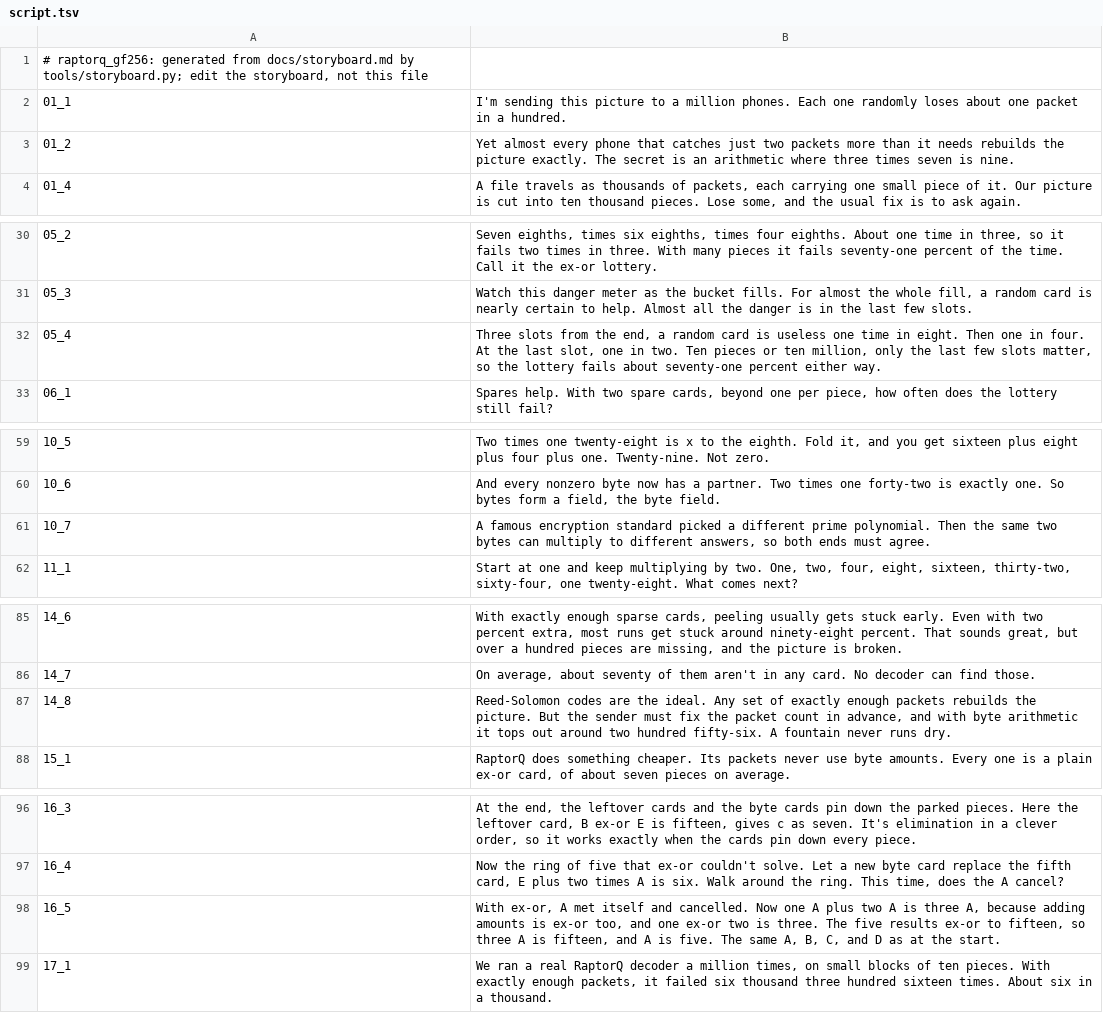
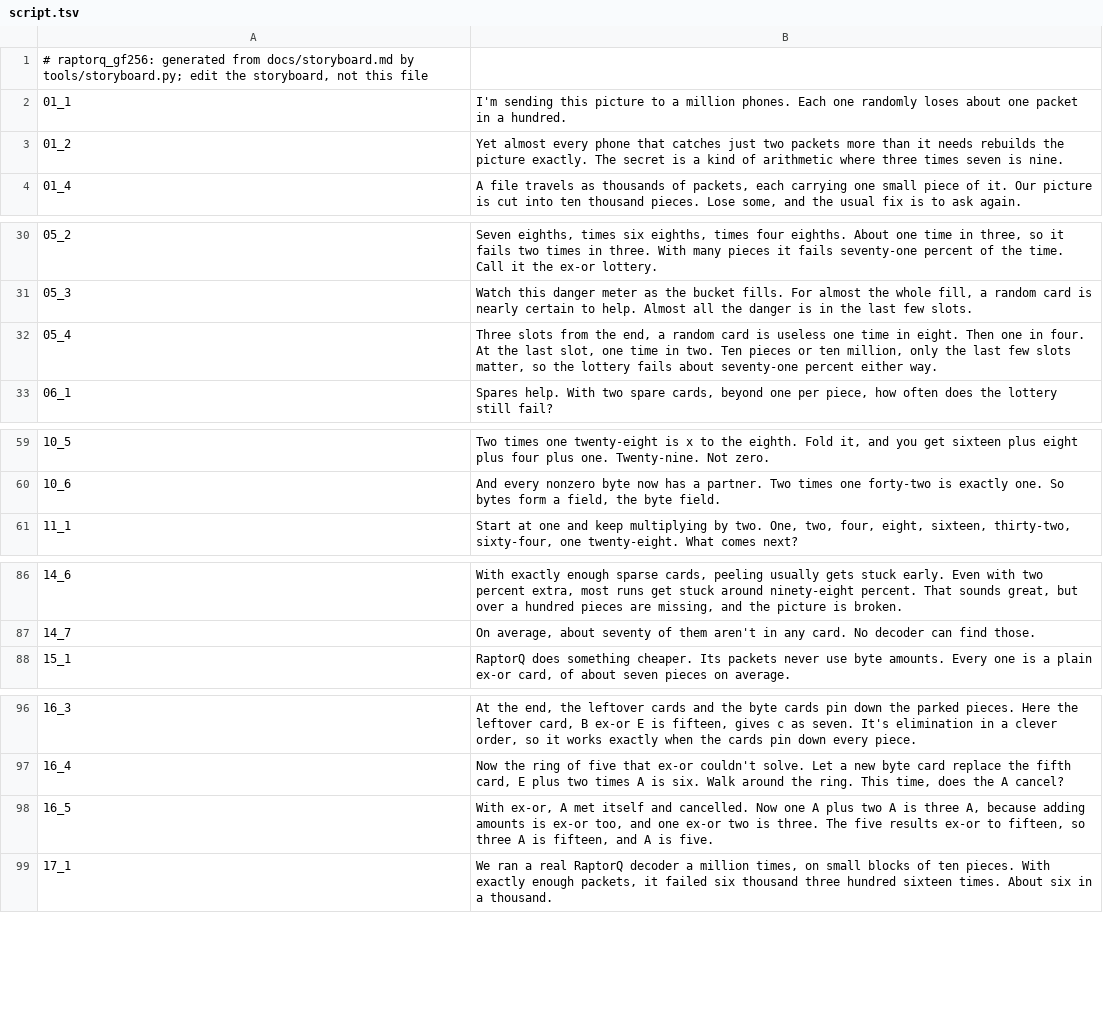
Before and after one commit to Dicklesworthstone/jeffs_math_explainer_videos, a TSV file: explainer_corpus/raptorq_gf256/script.tsv, drawn as a sheet; only a part is shown, gaps mark what is left out; the diff covers the shown part only.

```diff
--- a/explainer_corpus/raptorq_gf256/script.tsv
+++ b/explainer_corpus/raptorq_gf256/script.tsv
@@ -2,3 +2,3 @@
 01_1	I'm sending this picture to a million phones. Each one randomly loses about one packet in a hundred.
-01_2	Yet almost every phone that catches just two packets more than it needs rebuilds the picture exactly. The secret is an arithmetic where three times seven is nine.
+01_2	Yet almost every phone that catches just two packets more than it needs rebuilds the picture exactly. The secret is a kind of arithmetic where three times seven is nine.
 01_4	A file travels as thousands of packets, each carrying one small piece of it. Our picture is cut into ten thousand pieces. Lose some, and the usual fix is to ask again.
@@ -31,3 +31,3 @@
 05_3	Watch this danger meter as the bucket fills. For almost the whole fill, a random card is nearly certain to help. Almost all the danger is in the last few slots.
-05_4	Three slots from the end, a random card is useless one time in eight. Then one in four. At the last slot, one in two. Ten pieces or ten million, only the last few slots matter, so the lottery fails about seventy-one percent either way.
+05_4	Three slots from the end, a random card is useless one time in eight. Then one in four. At the last slot, one time in two. Ten pieces or ten million, only the last few slots matter, so the lottery fails about seventy-one percent either way.
 06_1	Spares help. With two spare cards, beyond one per piece, how often does the lottery still fail?
@@ -60,3 +60,2 @@
 10_6	And every nonzero byte now has a partner. Two times one forty-two is exactly one. So bytes form a field, the byte field.
-10_7	A famous encryption standard picked a different prime polynomial. Then the same two bytes can multiply to different answers, so both ends must agree.
 11_1	Start at one and keep multiplying by two. One, two, four, eight, sixteen, thirty-two, sixty-four, one twenty-eight. What comes next?
@@ -86,3 +87,2 @@
 14_7	On average, about seventy of them aren't in any card. No decoder can find those.
-14_8	Reed-Solomon codes are the ideal. Any set of exactly enough packets rebuilds the picture. But the sender must fix the packet count in advance, and with byte arithmetic it tops out around two hundred fifty-six. A fountain never runs dry.
 15_1	RaptorQ does something cheaper. Its packets never use byte amounts. Every one is a plain ex-or card, of about seven pieces on average.
@@ -97,3 +97,3 @@
 16_4	Now the ring of five that ex-or couldn't solve. Let a new byte card replace the fifth card, E plus two times A is six. Walk around the ring. This time, does the A cancel?
-16_5	With ex-or, A met itself and cancelled. Now one A plus two A is three A, because adding amounts is ex-or too, and one ex-or two is three. The five results ex-or to fifteen, so three A is fifteen, and A is five. The same A, B, C, and D as at the start.
+16_5	With ex-or, A met itself and cancelled. Now one A plus two A is three A, because adding amounts is ex-or too, and one ex-or two is three. The five results ex-or to fifteen, so three A is fifteen, and A is five.
 17_1	We ran a real RaptorQ decoder a million times, on small blocks of ten pieces. With exactly enough packets, it failed six thousand three hundred sixteen times. About six in a thousand.
```
Also changed, not shown: 3 added rows, 1 removed row and 10 edited cells elsewhere in this file, 9 other files.
